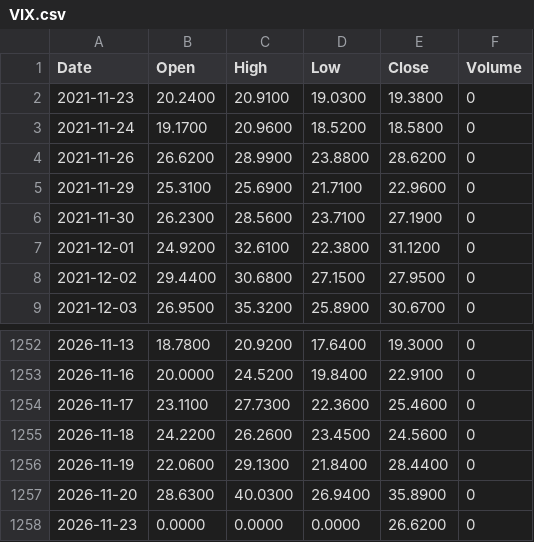
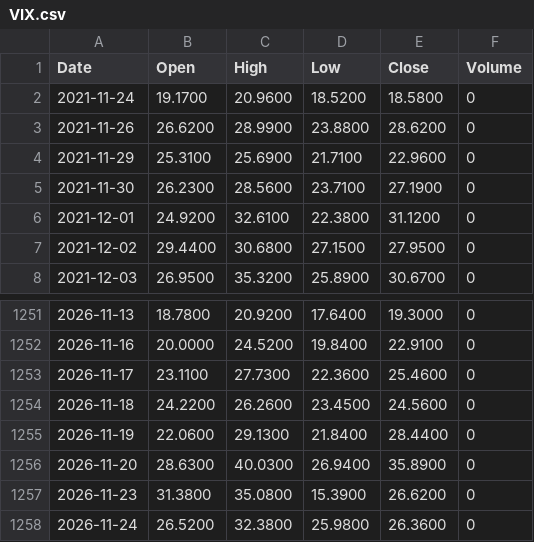
Before and after one commit to hjfly1004-cmyk/market-data, a CSV file: data/VIX.csv, drawn as a sheet; only a part is shown, gaps mark what is left out.

```diff
--- a/data/VIX.csv
+++ b/data/VIX.csv
@@ -1,3 +1,2 @@
 Date,Open,High,Low,Close,Volume
-2021-11-23,20.2400,20.9100,19.0300,19.3800,0
 2021-11-24,19.1700,20.9600,18.5200,18.5800,0
@@ -1257,2 +1256,3 @@ Date,Open,High,Low,Close,Volume
 2026-11-20,28.6300,40.0300,26.9400,35.8900,0
-2026-11-23,0.0000,0.0000,0.0000,26.6200,0
+2026-11-23,31.3800,35.0800,15.3900,26.6200,0
+2026-11-24,26.5200,32.3800,25.9800,26.3600,0
```
Also changed, not shown: data/QQQ.csv, data/SOXL.csv, 6 other files.
